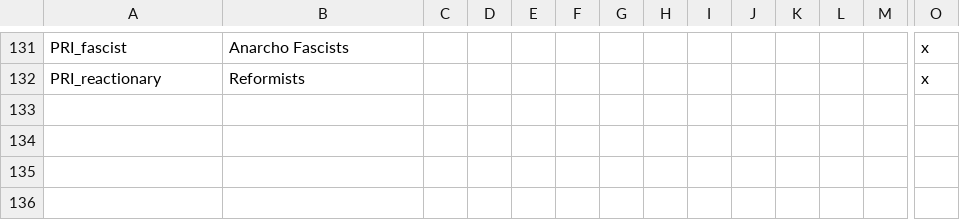
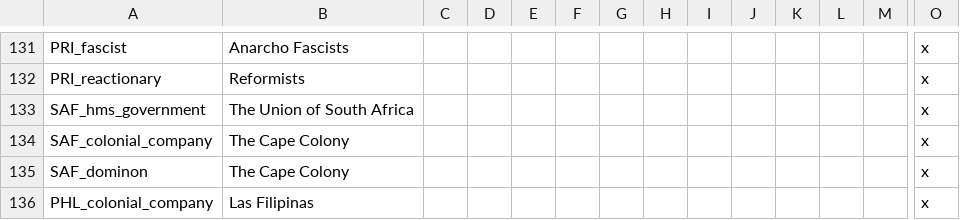
Before and after one commit to LukeZurg22/Pilgrimage-of-Prophecy, a CSV file: localisation/00_Allbored_Countries_America.csv, drawn as a sheet; only a part is shown, gaps mark what is left out; rows hold the shown columns only; the diff names each change by its address in the sheet, - before the commit and + after, or states it on an @@ line.

```diff
--- a/localisation/00_Allbored_Countries_America.csv
+++ b/localisation/00_Allbored_Countries_America.csv
+row 133: SAF_hms_government | The Union of South Africa |  |  |  |  |  |  |  |  |  |  |  | x
+row 134: SAF_colonial_company | The Cape Colony |  |  |  |  |  |  |  |  |  |  |  | x
+row 135: SAF_dominon | The Cape Colony |  |  |  |  |  |  |  |  |  |  |  | x
+row 136: PHL_colonial_company | Las Filipinas |  |  |  |  |  |  |  |  |  |  |  | x
```
Also changed, not shown: localisation/FlavoursModNewCountries.csv, 29 other files.
